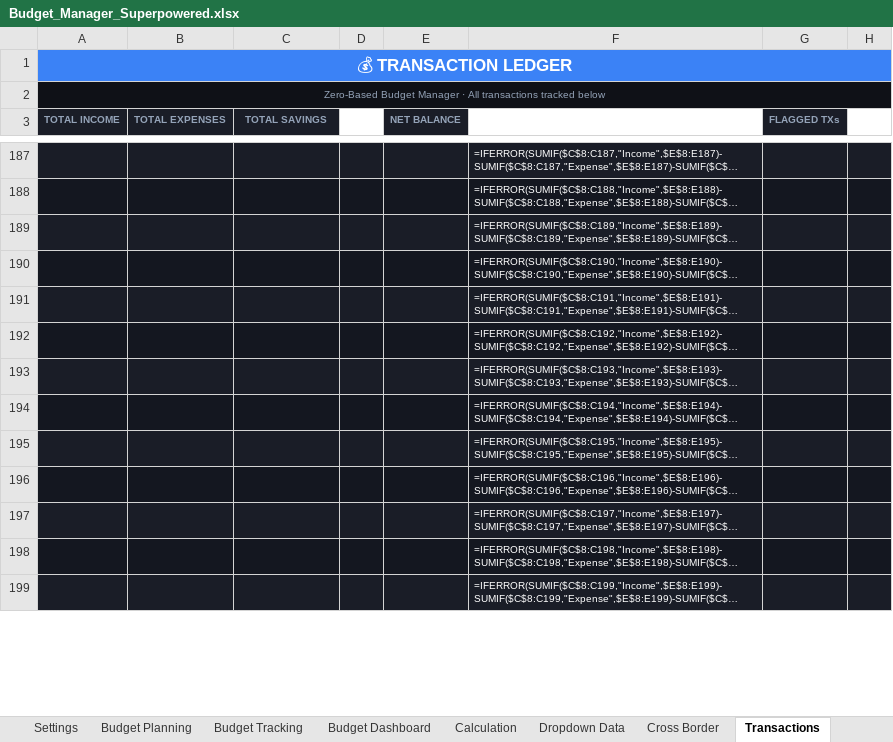
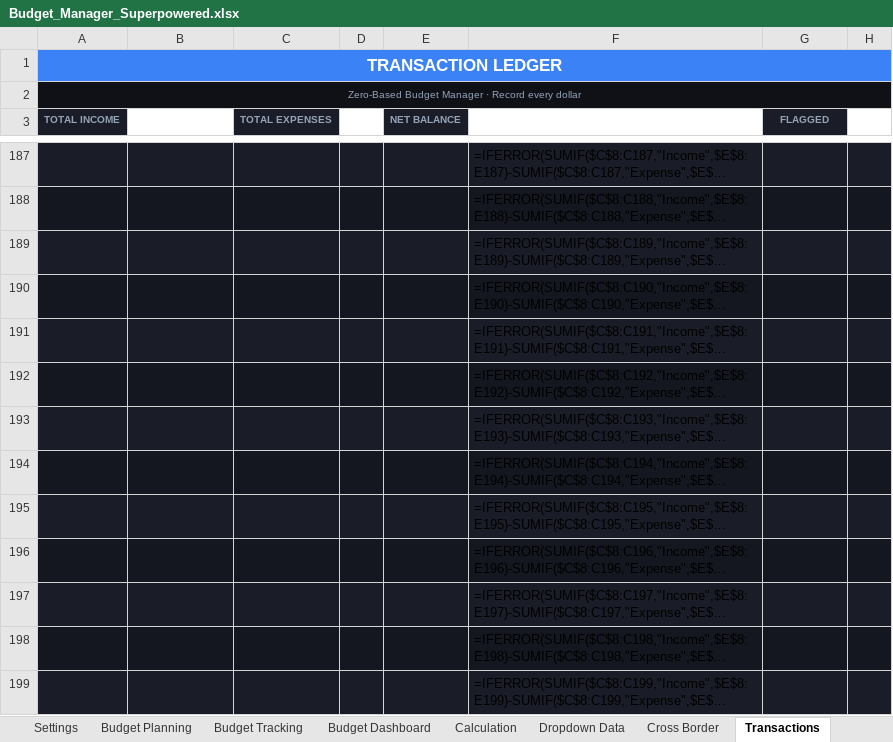
Before and after one commit to justinkiim/Budget_Manager, an Excel workbook: Budget_Manager_Superpowered.xlsx, sheet Transactions, drawn as a sheet; only a part is shown, gaps mark what is left out; long unchanged cells end in …; values as stored, in another font and other column widths than the file's, no borders; formulas without a stored value are shown as written; charts and pictures and conditional formats and table styles not drawn; the diff covers the shown part only; the diff names each change by its address in the sheet, - before the commit and + after, or states it on an @@ line.

```diff
--- a/Budget_Manager_Superpowered.xlsx (sheet Transactions)
+++ b/Budget_Manager_Superpowered.xlsx (sheet Transactions)
-A1 (TOTAL INCOME): 💰 TRANSACTION LEDGER
+A1 (TOTAL INCOME): TRANSACTION LEDGER
-A2 (TOTAL INCOME): …Manager · All transactions tracked below
+A2 (TOTAL INCOME): …Manager · Record every dollar
-B3: TOTAL EXPENSES
+B3: (empty)
-B3 fill: #1A1D27
+B3 fill: none
-C3: TOTAL SAVINGS
+C3: TOTAL EXPENSES
-G3: FLAGGED TXs
+G3: FLAGGED
-F187:F199 text colour: #FFFFFF
+F187:F199 text colour: black, text size: larger
```
Also changed, not shown: 4 edited cells and cell formats elsewhere in this sheet, sheet Subscriptions, sheet Portfolio, sheet Dropdown Data, charts or pictures.
